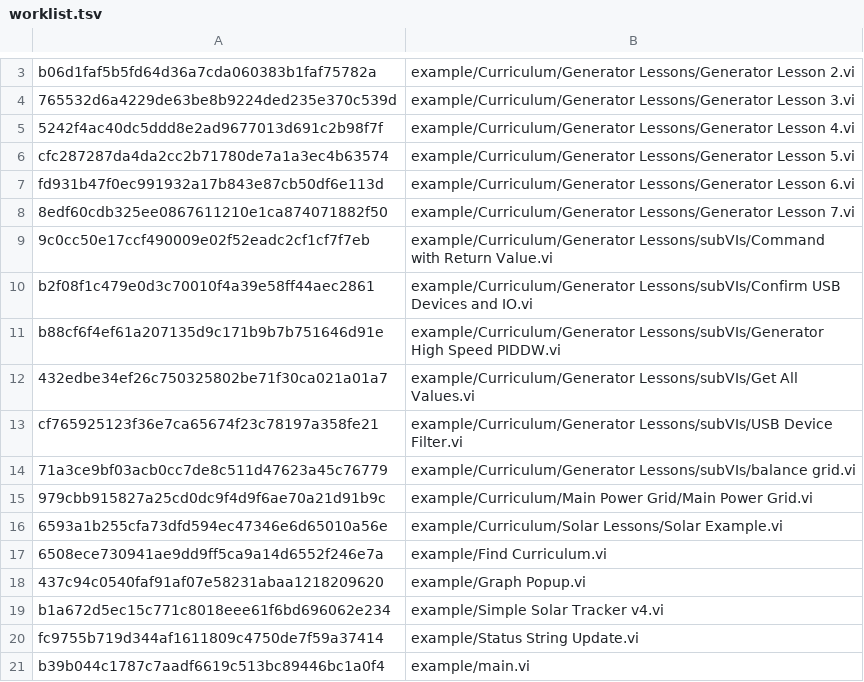
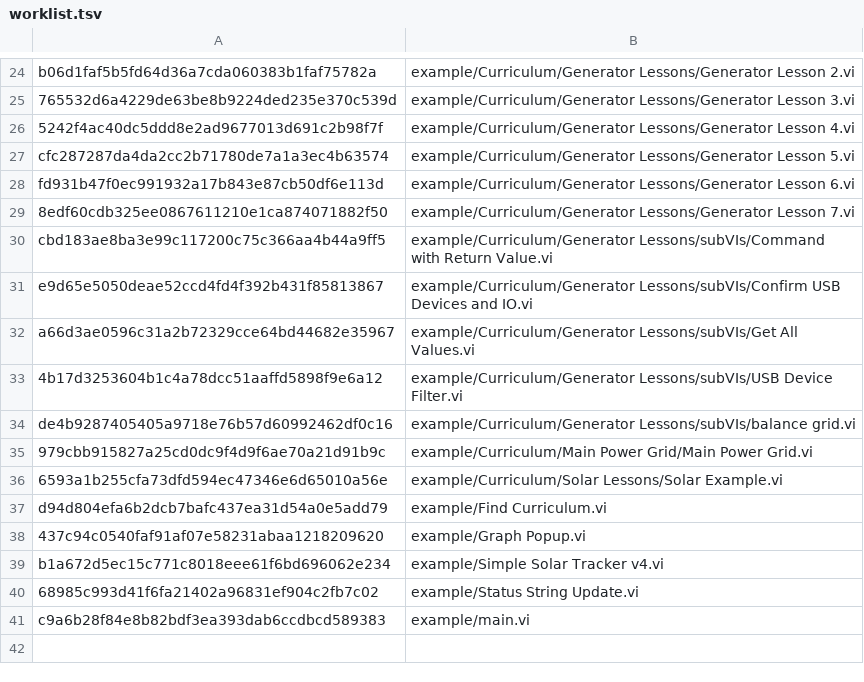
Before and after one commit to elijah286/LabVIEW-CI-with-Containers, a TSV file: vi-snapshots/worklist.tsv, drawn as a sheet; only a part is shown, gaps mark what is left out; the diff covers the shown part only.

```diff
--- a/vi-snapshots/worklist.tsv
+++ b/vi-snapshots/worklist.tsv
@@ -8,14 +29,13 @@ fd931b47f0ec991932a17b843e87cb50df6e113d	example/Curriculum/Generator Lessons/Ge
 8edf60cdb325ee0867611210e1ca874071882f50	example/Curriculum/Generator Lessons/Generator Lesson 7.vi
-9c0cc50e17ccf490009e02f52eadc2cf1cf7f7eb	example/Curriculum/Generator Lessons/subVIs/Command with Return Value.vi
-b2f08f1c479e0d3c70010f4a39e58ff44aec2861	example/Curriculum/Generator Lessons/subVIs/Confirm USB Devices and IO.vi
-b88cf6f4ef61a207135d9c171b9b7b751646d91e	example/Curriculum/Generator Lessons/subVIs/Generator High Speed PIDDW.vi
-432edbe34ef26c750325802be71f30ca021a01a7	example/Curriculum/Generator Lessons/subVIs/Get All Values.vi
-cf765925123f36e7ca65674f23c78197a358fe21	example/Curriculum/Generator Lessons/subVIs/USB Device Filter.vi
-71a3ce9bf03acb0cc7de8c511d47623a45c76779	example/Curriculum/Generator Lessons/subVIs/balance grid.vi
+cbd183ae8ba3e99c117200c75c366aa4b44a9ff5	example/Curriculum/Generator Lessons/subVIs/Command with Return Value.vi
+e9d65e5050deae52ccd4fd4f392b431f85813867	example/Curriculum/Generator Lessons/subVIs/Confirm USB Devices and IO.vi
+a66d3ae0596c31a2b72329cce64bd44682e35967	example/Curriculum/Generator Lessons/subVIs/Get All Values.vi
+4b17d3253604b1c4a78dcc51aaffd5898f9e6a12	example/Curriculum/Generator Lessons/subVIs/USB Device Filter.vi
+de4b9287405405a9718e76b57d60992462df0c16	example/Curriculum/Generator Lessons/subVIs/balance grid.vi
 979cbb915827a25cd0dc9f4d9f6ae70a21d91b9c	example/Curriculum/Main Power Grid/Main Power Grid.vi
 6593a1b255cfa73dfd594ec47346e6d65010a56e	example/Curriculum/Solar Lessons/Solar Example.vi
-6508ece730941ae9dd9ff5ca9a14d6552f246e7a	example/Find Curriculum.vi
+d94d804efa6b2dcb7bafc437ea31d54a0e5add79	example/Find Curriculum.vi
 437c94c0540faf91af07e58231abaa1218209620	example/Graph Popup.vi
 b1a672d5ec15c771c8018eee61f6bd696062e234	example/Simple Solar Tracker v4.vi
-fc9755b719d344af1611809c4750de7f59a37414	example/Status String Update.vi
-b39b044c1787c7aadf6619c513bc89446bc1a0f4	example/main.vi
+68985c993d41f6fa21402a96831ef904c2fb7c02	example/Status String Update.vi
+c9a6b28f84e8b82bdf3ea393dab6ccdbcd589383	example/main.vi
```
Also changed, not shown: 21 added rows and 1 edited cell elsewhere in this file.
